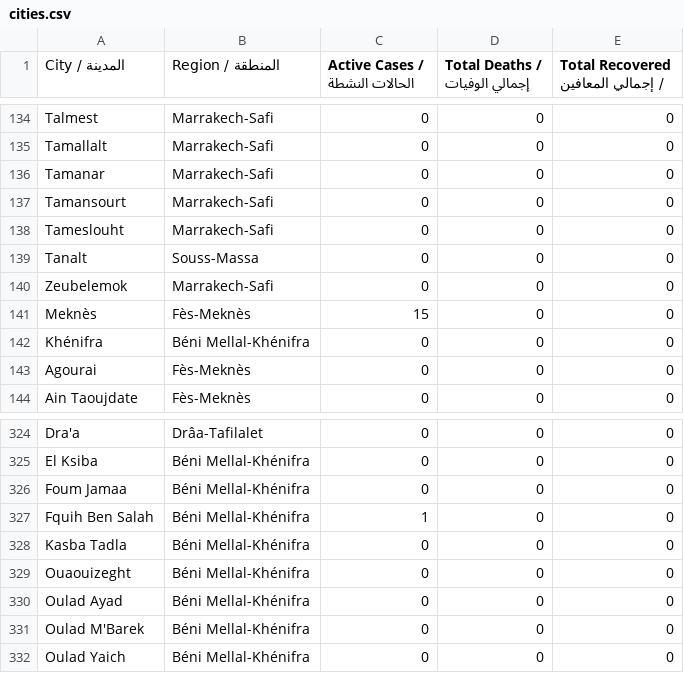
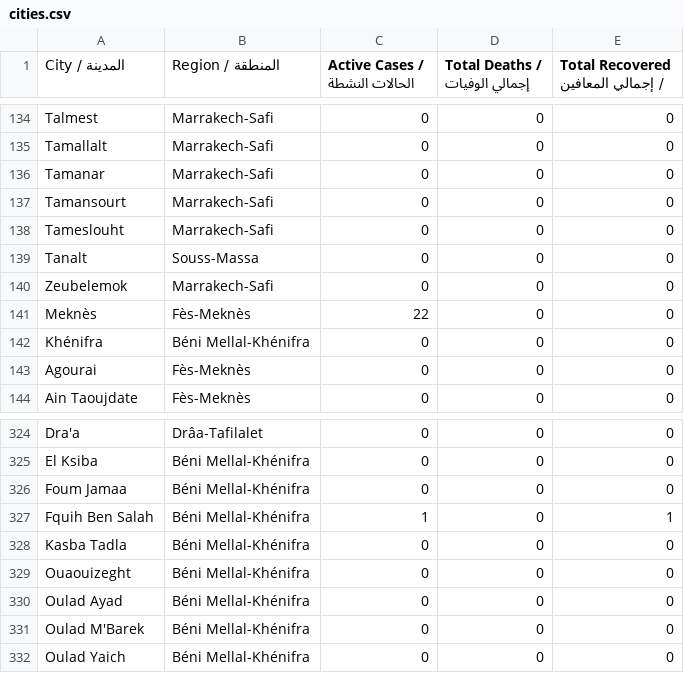
Before and after one commit to YahyaOukharta/Coronavirus-dashboard, a CSV file: srcs/backend/data/cities.csv, drawn as a sheet; only a part is shown, gaps mark what is left out; the diff names each change by its address in the sheet, - before the commit and + after, or states it on an @@ line.

```diff
--- a/srcs/backend/data/cities.csv
+++ b/srcs/backend/data/cities.csv
-C141 (Active Cases / الحالات النشطة): 15
+C141 (Active Cases / الحالات النشطة): 22
-E327: 0
+E327: 1
```
Also changed, not shown: srcs/backend/data/regions.csv, srcs/backend/data/time.csv, 5 other files.
